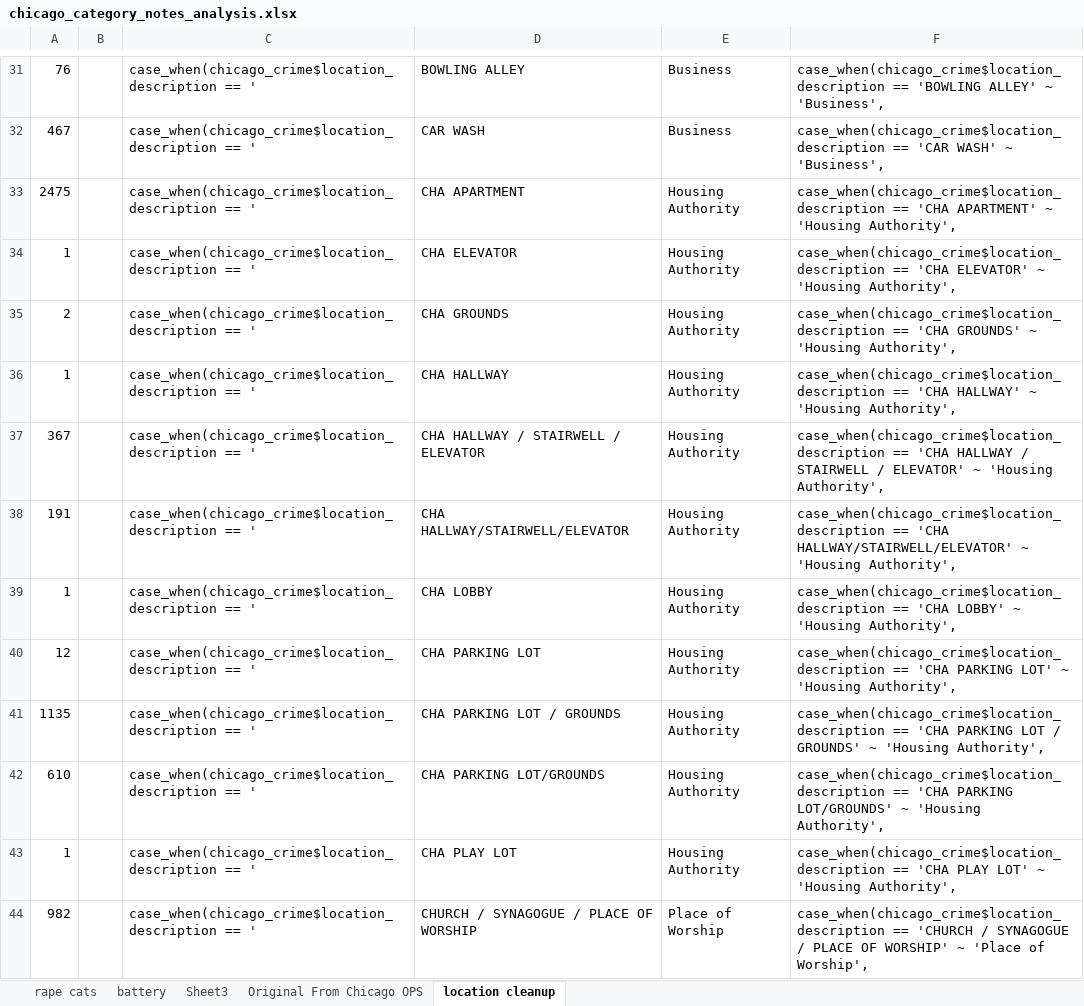
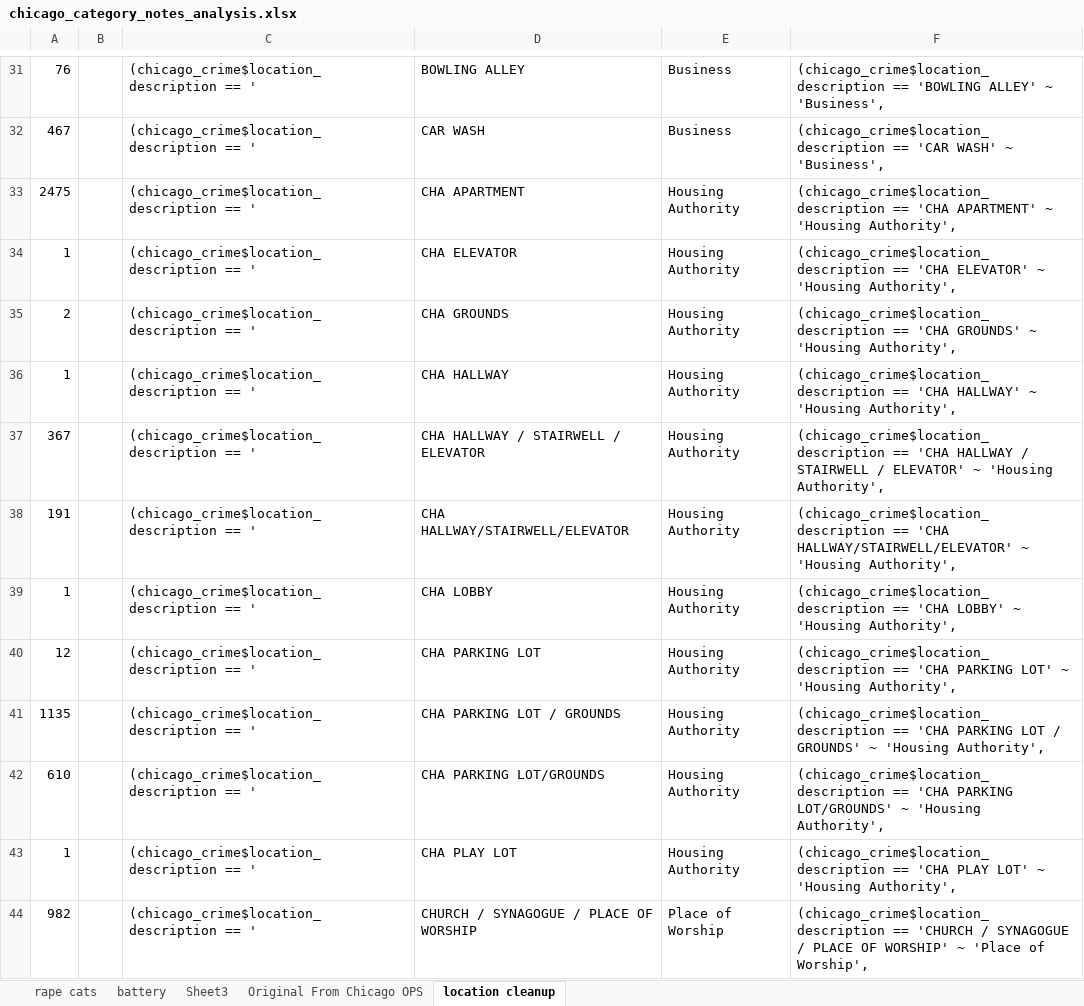
Before and after one commit to abcotvdata/safetytracker_chicago, an Excel workbook: data/source/reference/chicago_category_notes_analysis.xlsx, sheet location cleanup, drawn as a sheet; only a part is shown, gaps mark what is left out; values as stored, in another font and other column widths than the file's, no borders; the diff covers the shown part only; the diff names each change by its address in the sheet, - before the commit and + after, or states it on an @@ line.

```diff
--- a/data/source/reference/chicago_category_notes_analysis.xlsx (sheet location cleanup)
+++ b/data/source/reference/chicago_category_notes_analysis.xlsx (sheet location cleanup)
-C31:C44: case_when(chicago_crime$location_description == '
+C31:C44: (chicago_crime$location_description == '
-F31: case_when(chicago_crime$location_description == 'BOWLING…
+F31: (chicago_crime$location_description == 'BOWLING…
-F32: case_when(chicago_crime$location_description == 'CAR…
+F32: (chicago_crime$location_description == 'CAR…
-F33: case_when(chicago_crime$location_description == 'CHA…
+F33: (chicago_crime$location_description == 'CHA…
-F34: case_when(chicago_crime$location_description == 'CHA…
+F34: (chicago_crime$location_description == 'CHA…
-F35: case_when(chicago_crime$location_description == 'CHA…
+F35: (chicago_crime$location_description == 'CHA…
-F36: case_when(chicago_crime$location_description == 'CHA…
+F36: (chicago_crime$location_description == 'CHA…
-F37: case_when(chicago_crime$location_description == 'CHA…
+F37: (chicago_crime$location_description == 'CHA…
-F38: case_when(chicago_crime$location_description == 'CHA…
+F38: (chicago_crime$location_description == 'CHA…
-F39: case_when(chicago_crime$location_description == 'CHA…
+F39: (chicago_crime$location_description == 'CHA…
-F40: case_when(chicago_crime$location_description == 'CHA…
+F40: (chicago_crime$location_description == 'CHA…
-F41: case_when(chicago_crime$location_description == 'CHA…
+F41: (chicago_crime$location_description == 'CHA…
-F42: case_when(chicago_crime$location_description == 'CHA…
+F42: (chicago_crime$location_description == 'CHA…
-F43: case_when(chicago_crime$location_description == 'CHA…
+F43: (chicago_crime$location_description == 'CHA…
-F44: case_when(chicago_crime$location_description == 'CHURCH…
+F44: (chicago_crime$location_description == 'CHURCH…
```
Also changed, not shown: 316 edited cells elsewhere in this sheet, 15 other files.
